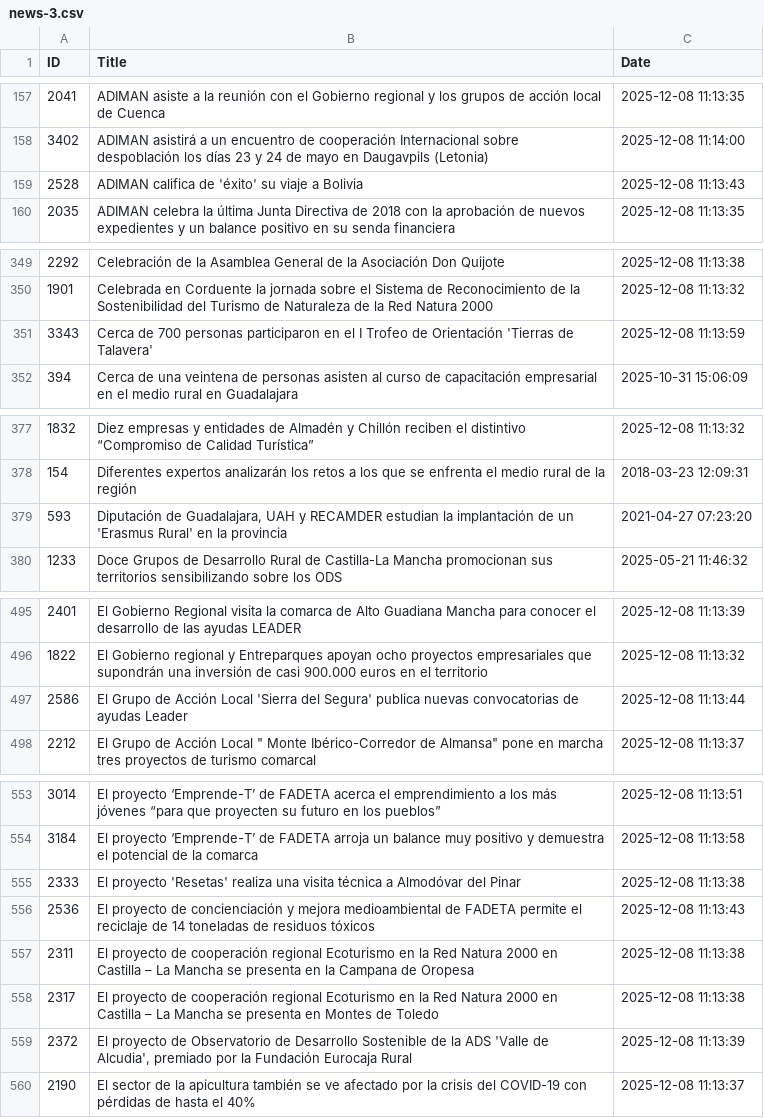
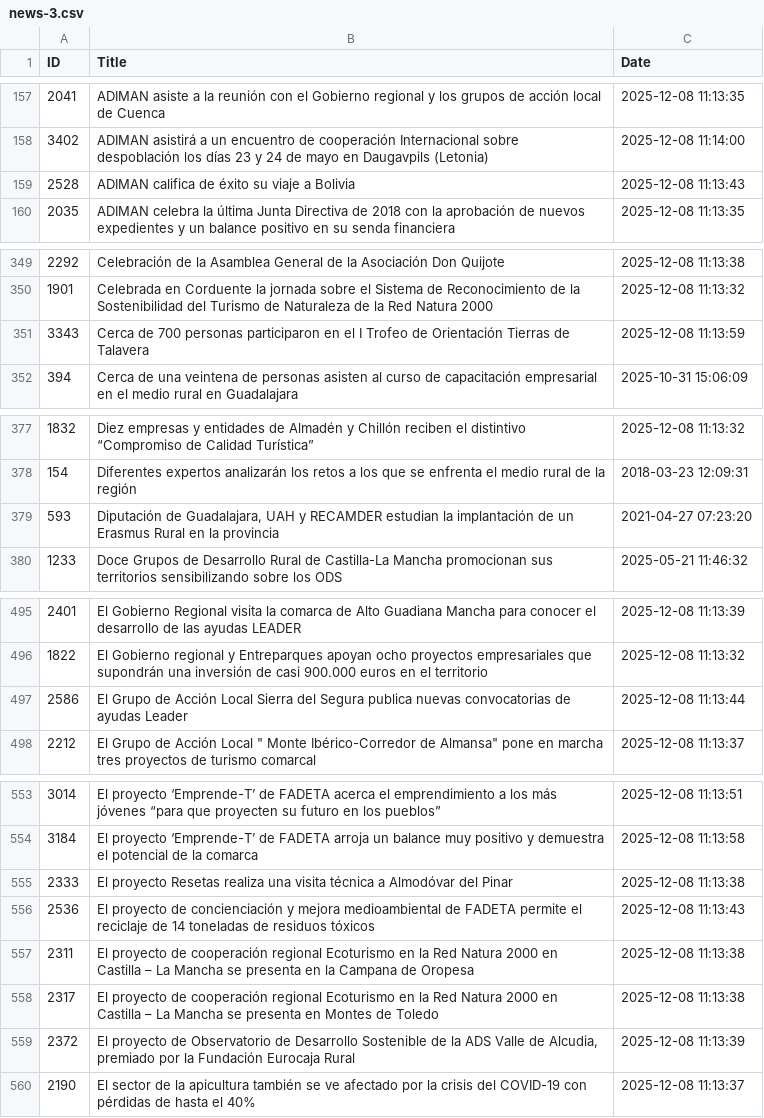
Before and after one commit to luismallebrera/elementor-blank-starter, a CSV file: news-3.csv, drawn as a sheet; only a part is shown, gaps mark what is left out; the diff covers the shown part only.

```diff
--- a/news-3.csv
+++ b/news-3.csv
@@ -158,3 +158,3 @@ ID;Title;Date
 3402;ADIMAN asistirá a un encuentro de cooperación Internacional sobre despoblación los días 23 y 24 de mayo en Daugavpils (Letonia);2025-12-08 11:14:00
-2528;ADIMAN califica de 'éxito' su viaje a Bolivia;2025-12-08 11:13:43
+2528;ADIMAN califica de éxito su viaje a Bolivia;2025-12-08 11:13:43
 2035;ADIMAN celebra la última Junta Directiva de 2018 con la aprobación de nuevos expedientes y un balance positivo en su senda financiera;2025-12-08 11:13:35
@@ -350,3 +350,3 @@ ID;Title;Date
 1901;Celebrada en Corduente la jornada sobre el Sistema de Reconocimiento de la Sostenibilidad del Turismo de Naturaleza de la Red Natura 2000;2025-12-08 11:13:32
-3343;Cerca de 700 personas participaron en el I Trofeo de Orientación 'Tierras de Talavera';2025-12-08 11:13:59
+3343;Cerca de 700 personas participaron en el I Trofeo de Orientación Tierras de Talavera;2025-12-08 11:13:59
 394;Cerca de una veintena de personas asisten al curso de capacitación empresarial en el medio rural en Guadalajara;2025-10-31 15:06:09
@@ -378,3 +378,3 @@ ID;Title;Date
 154;Diferentes expertos analizarán los retos a los que se enfrenta el medio rural de la región;2018-03-23 12:09:31
-593;Diputación de Guadalajara, UAH y RECAMDER estudian la implantación de un 'Erasmus Rural' en la provincia;2021-04-27 07:23:20
+593;Diputación de Guadalajara, UAH y RECAMDER estudian la implantación de un Erasmus Rural en la provincia;2021-04-27 07:23:20
 1233;Doce Grupos de Desarrollo Rural de Castilla-La Mancha promocionan sus territorios sensibilizando sobre los ODS;2025-05-21 11:46:32
@@ -496,3 +496,3 @@ ID;Title;Date
 1822;El Gobierno regional y Entreparques apoyan ocho proyectos empresariales que supondrán una inversión de casi 900.000 euros en el territorio;2025-12-08 11:13:32
-2586;El Grupo de Acción Local 'Sierra del Segura' publica nuevas convocatorias de ayudas Leader;2025-12-08 11:13:44
+2586;El Grupo de Acción Local Sierra del Segura publica nuevas convocatorias de ayudas Leader;2025-12-08 11:13:44
 2212;"El Grupo de Acción Local "" Monte Ibérico-Corredor de Almansa"" pone en marcha tres proyectos de turismo comarcal";2025-12-08 11:13:37
@@ -554,3 +554,3 @@ ID;Title;Date
 3184;El proyecto ‘Emprende-T’ de FADETA arroja un balance muy positivo y demuestra el potencial de la comarca;2025-12-08 11:13:58
-2333;El proyecto 'Resetas' realiza una visita técnica a Almodóvar del Pinar;2025-12-08 11:13:38
+2333;El proyecto Resetas realiza una visita técnica a Almodóvar del Pinar;2025-12-08 11:13:38
 2536;El proyecto de concienciación y mejora medioambiental de FADETA permite el reciclaje de 14 toneladas de residuos tóxicos;2025-12-08 11:13:43
@@ -558,3 +558,3 @@ ID;Title;Date
 2317;El proyecto de cooperación regional Ecoturismo en la Red Natura 2000 en Castilla – La Mancha se presenta en Montes de Toledo;2025-12-08 11:13:38
-2372;El proyecto de Observatorio de Desarrollo Sostenible de la ADS 'Valle de Alcudia', premiado por la Fundación Eurocaja Rural;2025-12-08 11:13:39
+2372;El proyecto de Observatorio de Desarrollo Sostenible de la ADS Valle de Alcudia, premiado por la Fundación Eurocaja Rural;2025-12-08 11:13:39
 2190;El sector de la apicultura también se ve afectado por la crisis del COVID-19 con pérdidas de hasta el 40%;2025-12-08 11:13:37
```
Also changed, not shown: 6 edited cells elsewhere in this file, news-4.csv.
